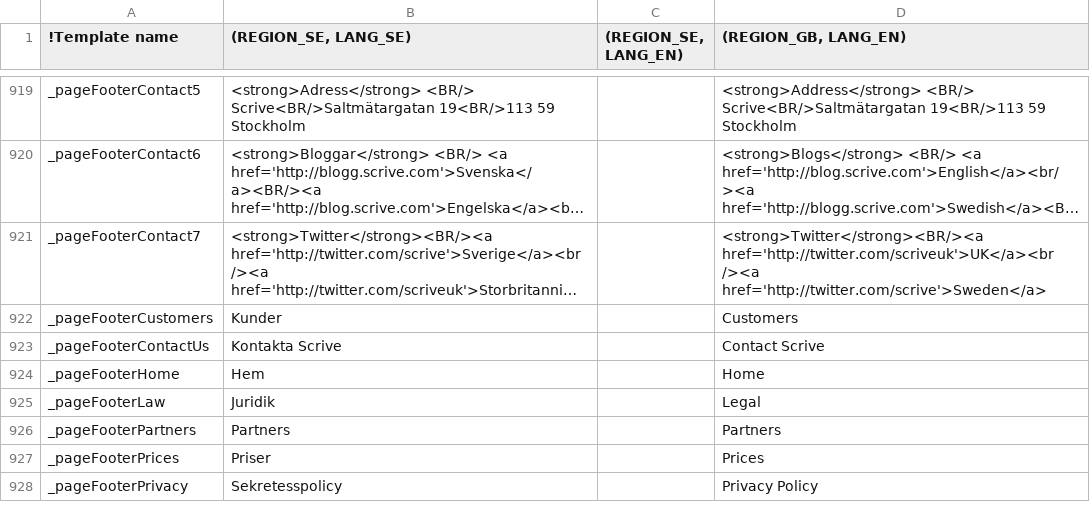
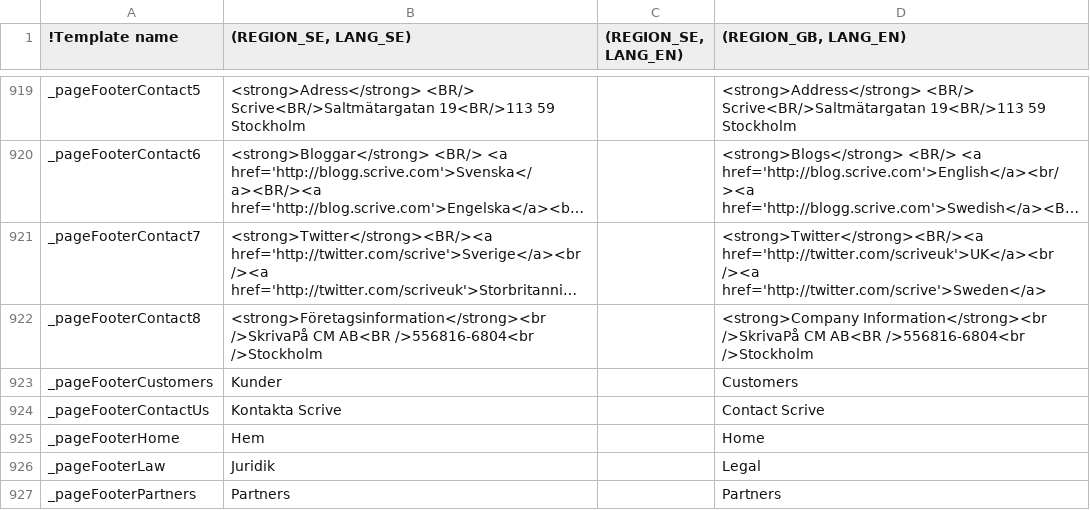
Before and after one commit to scrive/scrive-apidocs, a CSV file: texts/everything.csv, drawn as a sheet; only a part is shown, gaps mark what is left out; the shorter side is filled out with more unchanged rows; long unchanged cells end in …; the diff names each change by its address in the sheet, - before the commit and + after, or states it on an @@ line.

Commit message:
Add company info to footer

```diff
--- a/texts/everything.csv
+++ b/texts/everything.csv
+row 922: _pageFooterContact8 | <strong>Företagsinformation</strong><br />SkrivaPå CM AB<BR />556816-6804<br />Stockholm |  | <strong>Company Information</strong><br />SkrivaPå CM AB<BR />556816-6804<br />Stockholm
```
Also changed, not shown: 2 other files.
